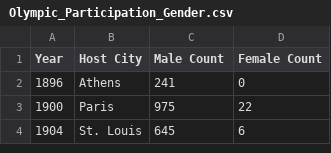
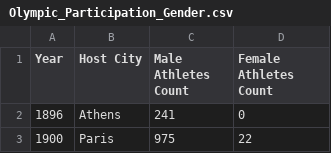
Before and after one commit to fuyuGT/CS7450-data, a CSV file: Olympic_Participation_Gender.csv, drawn as a sheet; only a part is shown; the shorter side is filled out with more unchanged rows.

Commit message:
Update Olympic_Participation_Gender.csv

```diff
--- a/Olympic_Participation_Gender.csv
+++ b/Olympic_Participation_Gender.csv
@@ -1,2 +1,2 @@
-Year,Host City,Male Count,Female Count
+Year,Host City,Male Athletes Count,Female Athletes Count
 1896,Athens,241,0
```
